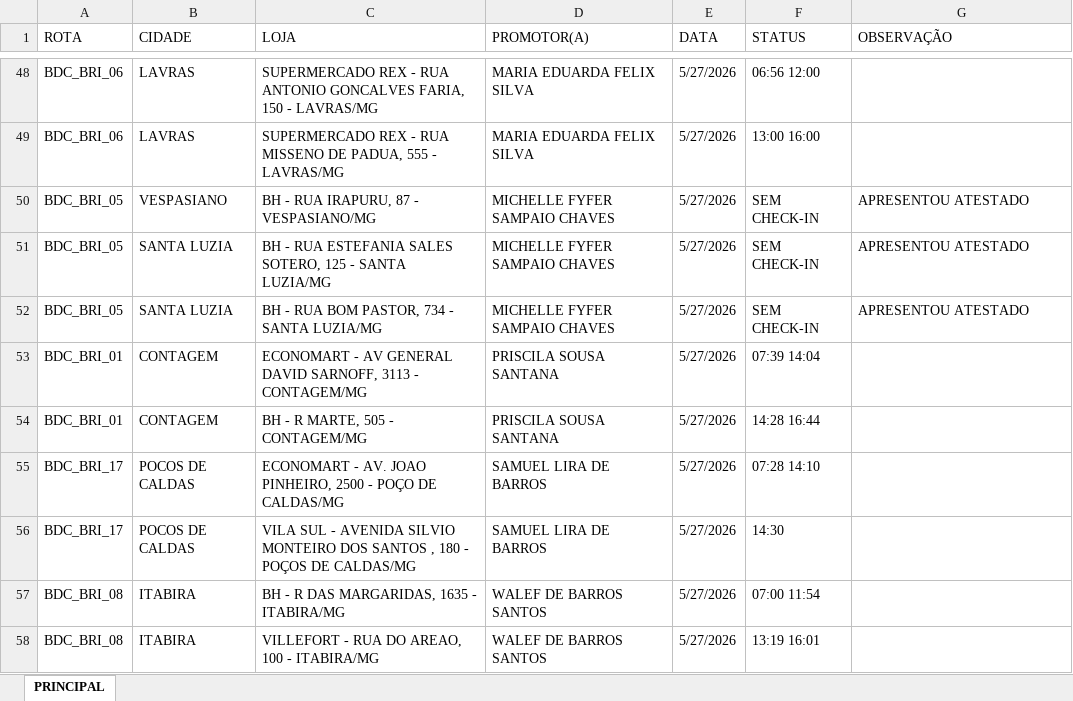
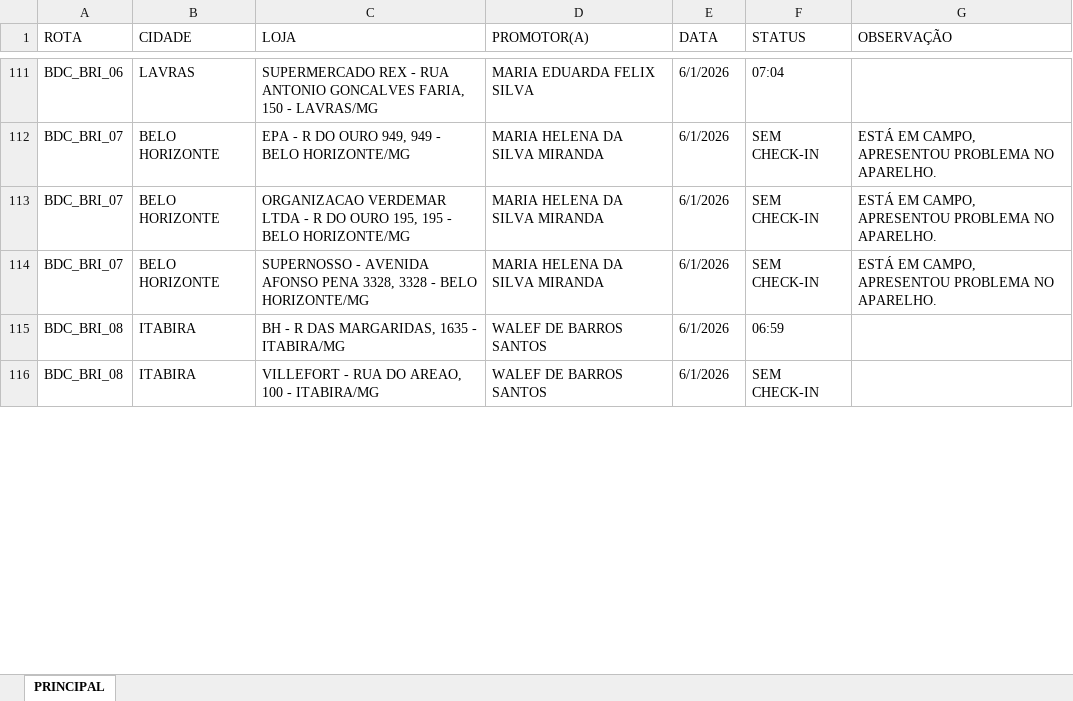
Before and after one commit to ferrazmatt/BAUDUCCO_CHECK_MG, an Excel workbook: EFETIVIDADE.xlsx, sheet PRINCIPAL, drawn as a sheet; only a part is shown, gaps mark what is left out; values as stored, in another font and other column widths than the file's, no cell formats; table styles not drawn; removed rows and columns are numbered as before the commit, all else as after; the diff covers the shown part only; the diff names each change by its address in the sheet, - before the commit and + after, or states it on an @@ line.

```diff
--- a/EFETIVIDADE.xlsx (sheet PRINCIPAL)
+++ b/EFETIVIDADE.xlsx (sheet PRINCIPAL)
-E111 (DATA): 5/27/2026
+E111 (DATA): 6/1/2026
-F111 (STATUS): 06:56 12:00
+F111 (STATUS): 07:04
@@ row 49 hidden: BDC_BRI_06 | LAVRAS | SUPERMERCADO REX - RUA MISSENO DE PADUA, 555 - LAVRAS/MG | MARIA EDUARDA FELIX SILVA | 5/27/2026 | 13:00 16:00 @@
@@ row 50 hidden: BDC_BRI_05 | VESPASIANO | BH - RUA IRAPURU, 87 - VESPASIANO/MG | MICHELLE FYFER SAMPAIO CHAVES | 5/27/2026 | SEM CHECK-IN | APRESENTOU ATESTADO @@
@@ row 51 hidden: BDC_BRI_05 | SANTA LUZIA | BH - RUA ESTEFANIA SALES SOTERO, 125 - SANTA LUZIA/MG | MICHELLE FYFER SAMPAIO CHAVES | 5/27/2026 | SEM CHECK-IN | APRESENTOU ATESTADO @@
@@ row 52 hidden: BDC_BRI_05 | SANTA LUZIA | BH - RUA BOM PASTOR, 734 - SANTA LUZIA/MG | MICHELLE FYFER SAMPAIO CHAVES | 5/27/2026 | SEM CHECK-IN | APRESENTOU ATESTADO @@
@@ row 53 hidden: BDC_BRI_01 | CONTAGEM | ECONOMART - AV GENERAL DAVID SARNOFF, 3113 - CONTAGEM/MG | PRISCILA SOUSA SANTANA | 5/27/2026 | 07:39 14:04 @@
@@ row 54 hidden: BDC_BRI_01 | CONTAGEM | BH - R MARTE, 505 - CONTAGEM/MG | PRISCILA SOUSA SANTANA | 5/27/2026 | 14:28 16:44 @@
@@ row 55 hidden: BDC_BRI_17 | POCOS DE CALDAS | ECONOMART - AV. JOAO PINHEIRO, 2500 - POÇO DE CALDAS/MG | SAMUEL LIRA DE BARROS | 5/27/2026 | 07:28 14:10 @@
@@ row 56 hidden: BDC_BRI_17 | POCOS DE CALDAS | VILA SUL - AVENIDA SILVIO MONTEIRO DOS SANTOS , 180 - POÇOS DE CALDAS/MG | SAMUEL LIRA DE BARROS | 5/27/2026 | 14:30 @@
+row 112: BDC_BRI_07 | BELO HORIZONTE | EPA - R DO OURO 949, 949 - BELO HORIZONTE/MG | MARIA HELENA DA SILVA MIRANDA | 6/1/2026 | SEM CHECK-IN | ESTÁ EM CAMPO, APRESENTOU PROBLEMA NO APARELHO.
+row 113: BDC_BRI_07 | BELO HORIZONTE | ORGANIZACAO VERDEMAR LTDA - R DO OURO 195, 195 - BELO HORIZONTE/MG | MARIA HELENA DA SILVA MIRANDA | 6/1/2026 | SEM CHECK-IN | ESTÁ EM CAMPO, APRESENTOU PROBLEMA NO APARELHO.
+row 114: BDC_BRI_07 | BELO HORIZONTE | SUPERNOSSO - AVENIDA AFONSO PENA 3328, 3328 - BELO HORIZONTE/MG | MARIA HELENA DA SILVA MIRANDA | 6/1/2026 | SEM CHECK-IN | ESTÁ EM CAMPO, APRESENTOU PROBLEMA NO APARELHO.
-E115:E116 (DATA): 5/27/2026
+E115:E116 (DATA): 6/1/2026
-F115 (STATUS): 07:00 11:54
+F115 (STATUS): 06:59
-F116 (STATUS): 13:19 16:01
+F116 (STATUS): SEM CHECK-IN
```
Also changed, not shown: 3 added rows, 13 removed rows, 56 hidden or unhidden rows and 30 edited cells elsewhere in this sheet, cell formats, hidden cells.
